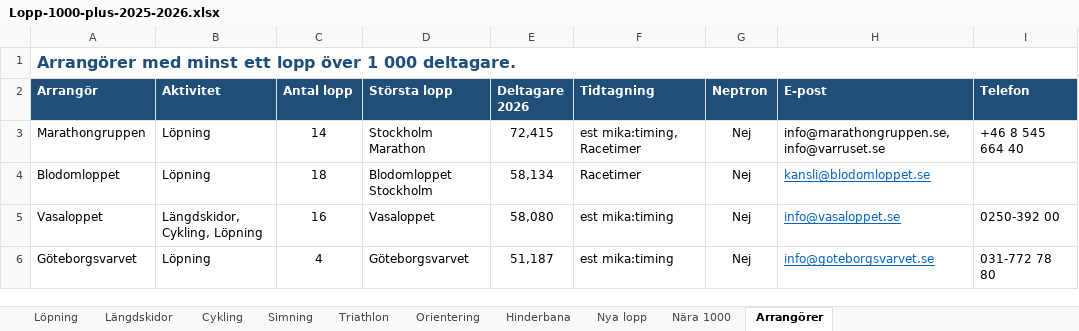
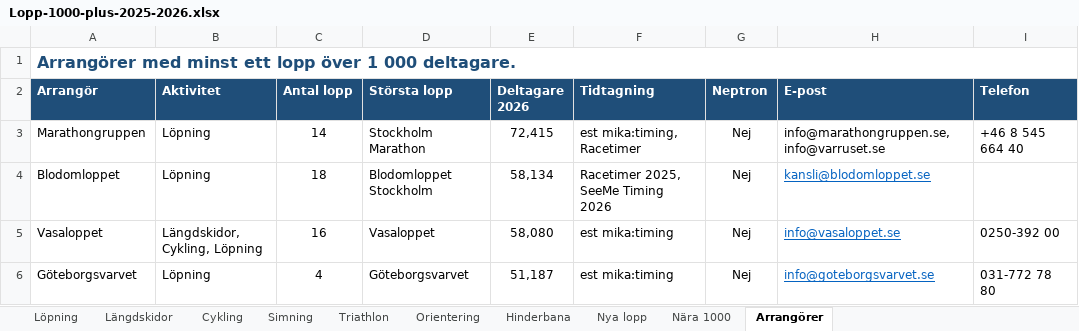
Before and after one commit to Thomazzo91/Days-Without-being-a-tool, an Excel workbook: Lopp-1000-plus-2025-2026.xlsx, sheet Arrangörer, drawn as a sheet; only a part is shown; values as stored, in another font and other column widths than the file's, no borders; the diff names each change by its address in the sheet, - before the commit and + after, or states it on an @@ line.

```diff
--- a/Lopp-1000-plus-2025-2026.xlsx (sheet Arrangörer)
+++ b/Lopp-1000-plus-2025-2026.xlsx (sheet Arrangörer)
-F4 (Tidtagning): Racetimer
+F4 (Tidtagning): Racetimer 2025, SeeMe Timing 2026
```
Also changed, not shown: sheet Löpning, sheet Nära 1000.
